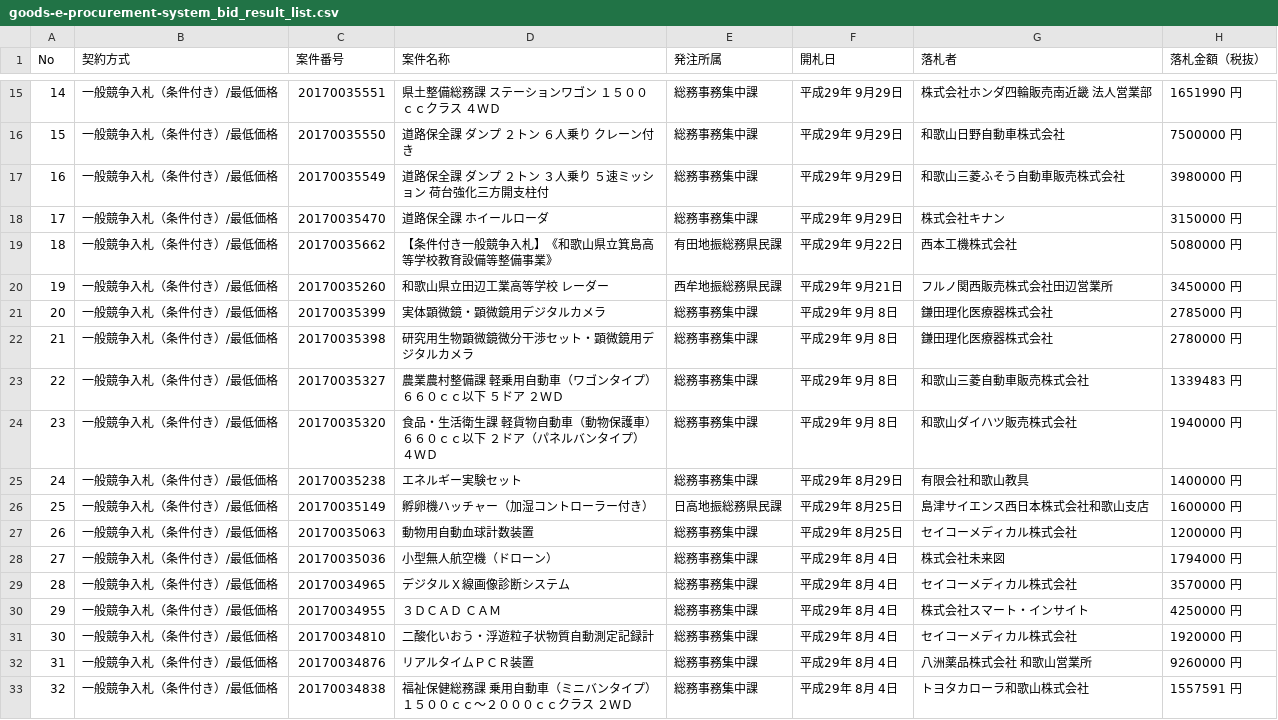
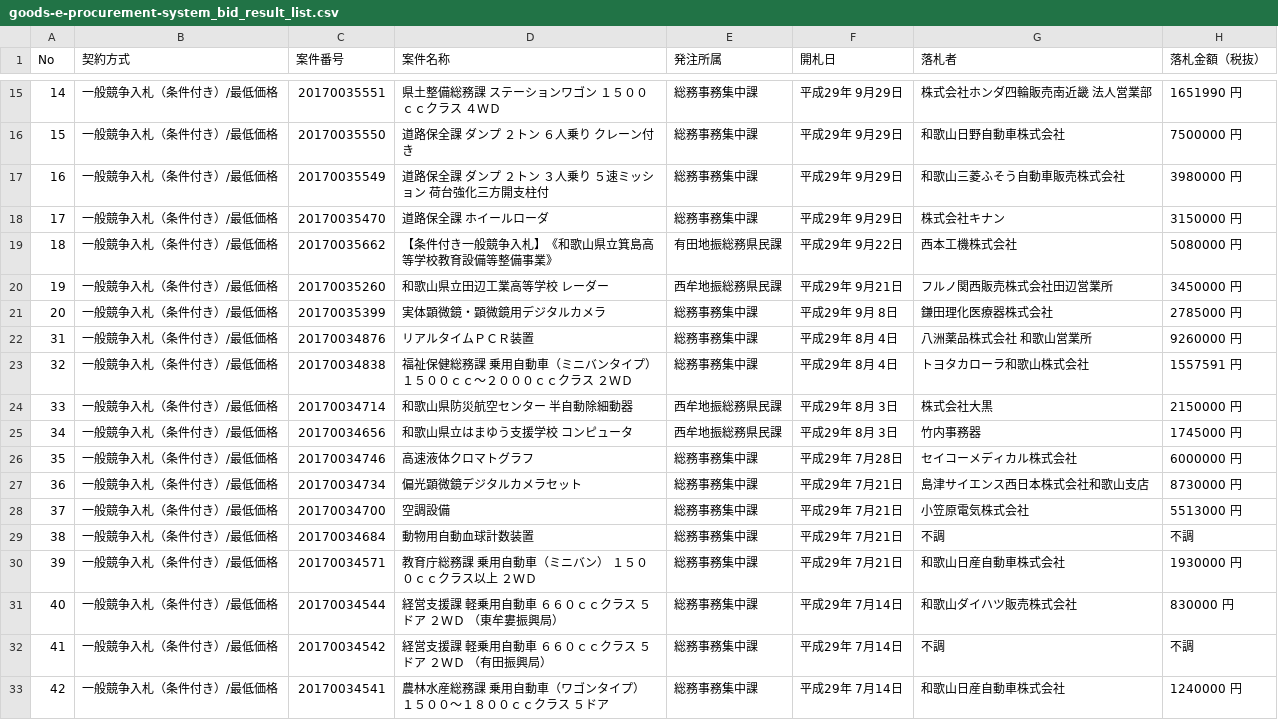
Before and after one commit to wakayama-pref-org/Goods-e-procurement-system_Bid_Result_List, a CSV file: csv/goods-e-procurement-system_bid_result_list.csv, drawn as a sheet; only a part is shown, gaps mark what is left out; the shorter side is filled out with more unchanged rows; the diff names each change by its address in the sheet, - before the commit and + after, or states it on an @@ line.

```diff
--- a/csv/goods-e-procurement-system_bid_result_list.csv
+++ b/csv/goods-e-procurement-system_bid_result_list.csv
-row 22: 21 | 一般競争入札（条件付き）/最低価格 | 20170035398 | 研究用生物顕微鏡微分干渉セット・顕微鏡用デジタルカメラ | 総務事務集中課 | 平成29年 9月 8日 | 鎌田理化医療器株式会社 | 2780000 円
-row 23: 22 | 一般競争入札（条件付き）/最低価格 | 20170035327 | 農業農村整備課 軽乗用自動車（ワゴンタイプ） ６６０ｃｃ以下 ５ドア ２ＷＤ | 総務事務集中課 | 平成29年 9月 8日 | 和歌山三菱自動車販売株式会社 | 1339483 円
-row 24: 23 | 一般競争入札（条件付き）/最低価格 | 20170035320 | 食品・生活衛生課 軽貨物自動車（動物保護車） ６６０ｃｃ以下 ２ドア（パネルバンタイプ） ４ＷＤ | 総務事務集中課 | 平成29年 9月 8日 | 和歌山ダイハツ販売株式会社 | 1940000 円
-row 25: 24 | 一般競争入札（条件付き）/最低価格 | 20170035238 | エネルギー実験セット | 総務事務集中課 | 平成29年 8月29日 | 有限会社和歌山教具 | 1400000 円
-row 26: 25 | 一般競争入札（条件付き）/最低価格 | 20170035149 | 孵卵機ハッチャー（加湿コントローラー付き） | 日高地振総務県民課 | 平成29年 8月25日 | 島津サイエンス西日本株式会社和歌山支店 | 1600000 円
-row 27: 26 | 一般競争入札（条件付き）/最低価格 | 20170035063 | 動物用自動血球計数装置 | 総務事務集中課 | 平成29年 8月25日 | セイコーメディカル株式会社 | 1200000 円
-row 28: 27 | 一般競争入札（条件付き）/最低価格 | 20170035036 | 小型無人航空機（ドローン） | 総務事務集中課 | 平成29年 8月 4日 | 株式会社未来図 | 1794000 円
-row 29: 28 | 一般競争入札（条件付き）/最低価格 | 20170034965 | デジタルＸ線画像診断システム | 総務事務集中課 | 平成29年 8月 4日 | セイコーメディカル株式会社 | 3570000 円
-row 30: 29 | 一般競争入札（条件付き）/最低価格 | 20170034955 | ３ＤＣＡＤ ＣＡＭ | 総務事務集中課 | 平成29年 8月 4日 | 株式会社スマート・インサイト | 4250000 円
-row 31: 30 | 一般競争入札（条件付き）/最低価格 | 20170034810 | 二酸化いおう・浮遊粒子状物質自動測定記録計 | 総務事務集中課 | 平成29年 8月 4日 | セイコーメディカル株式会社 | 1920000 円
```
Also changed, not shown: 1 other file.
